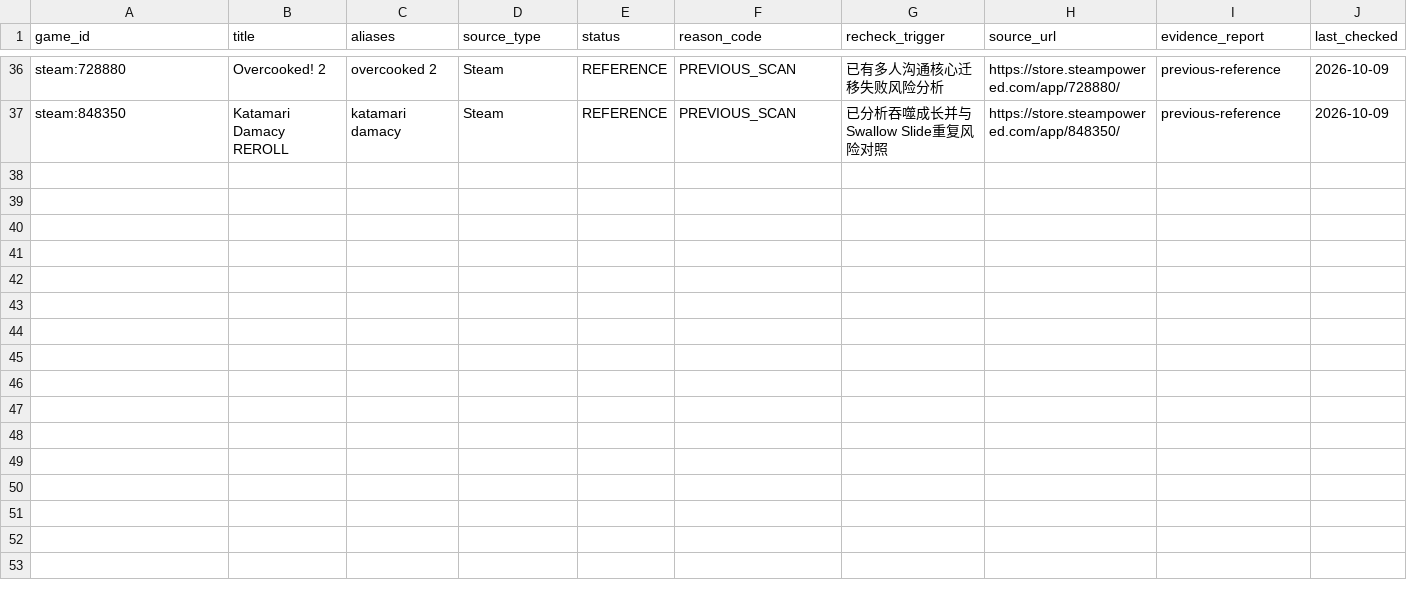
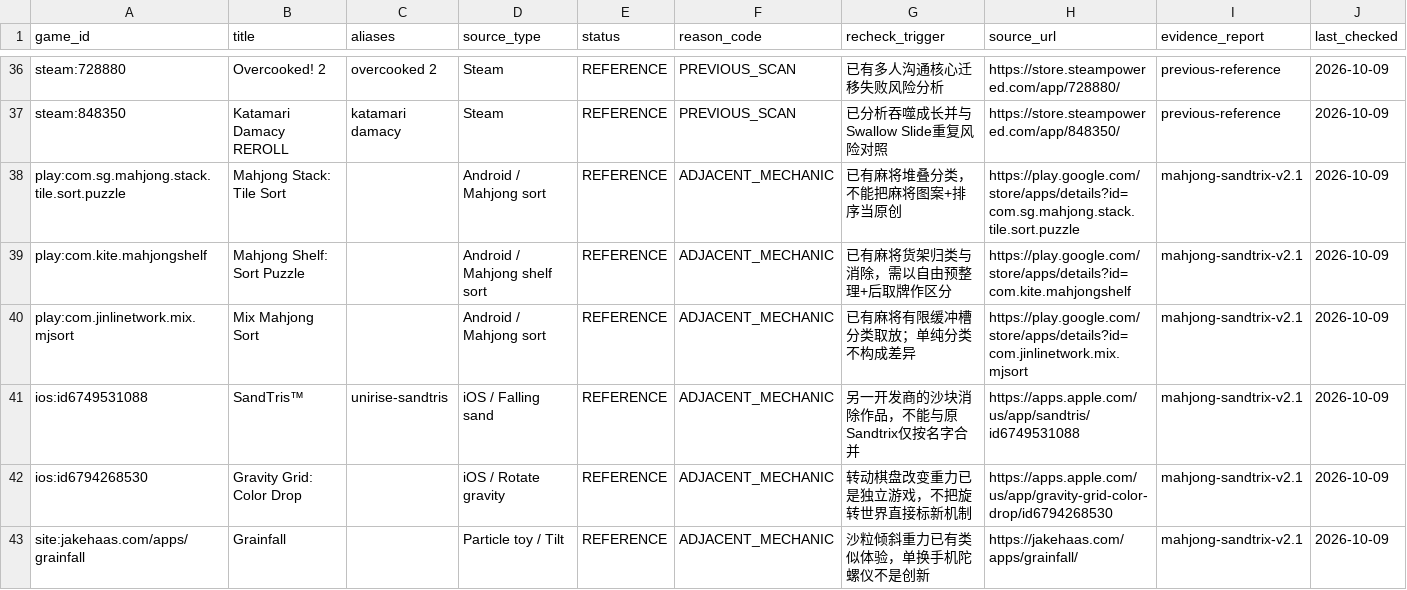
Before and after one commit to ChengK321/Kai-Game-Design, a TSV file: research/game-registry/GAMES.tsv, drawn as a sheet; only a part is shown, gaps mark what is left out; the diff names each change by its address in the sheet, - before the commit and + after, or states it on an @@ line.

Commit message:
research: add Mahjong and sand-game prior art to canonical dedup registry

```diff
--- a/research/game-registry/GAMES.tsv
+++ b/research/game-registry/GAMES.tsv
+row 38: play:com.sg.mahjong.stack.tile.sort.puzzle | Mahjong Stack: Tile Sort |  | Android / Mahjong sort | REFERENCE | ADJACENT_MECHANIC | 已有麻将堆叠分类，不能把麻将图案+排序当原创 | https://play.google.com/store/apps/details?id=com.sg.mahjong.stack.tile.sort.puzzle | mahjong-sandtrix-v2.1 | 2026-10-09
+row 39: play:com.kite.mahjongshelf | Mahjong Shelf: Sort Puzzle |  | Android / Mahjong shelf sort | REFERENCE | ADJACENT_MECHANIC | 已有麻将货架归类与消除，需以自由预整理+后取牌作区分 | https://play.google.com/store/apps/details?id=com.kite.mahjongshelf | mahjong-sandtrix-v2.1 | 2026-10-09
+row 40: play:com.jinlinetwork.mix.mjsort | Mix Mahjong Sort |  | Android / Mahjong sort | REFERENCE | ADJACENT_MECHANIC | 已有麻将有限缓冲槽分类取放；单纯分类不构成差异 | https://play.google.com/store/apps/details?id=com.jinlinetwork.mix.mjsort | mahjong-sandtrix-v2.1 | 2026-10-09
+row 41: ios:id6749531088 | SandTris™ | unirise-sandtris | iOS / Falling sand | REFERENCE | ADJACENT_MECHANIC | 另一开发商的沙块消除作品，不能与原Sandtrix仅按名字合并 | https://apps.apple.com/us/app/sandtris/id6749531088 | mahjong-sandtrix-v2.1 | 2026-10-09
+row 42: ios:id6794268530 | Gravity Grid: Color Drop |  | iOS / Rotate gravity | REFERENCE | ADJACENT_MECHANIC | 转动棋盘改变重力已是独立游戏，不把旋转世界直接标新机制 | https://apps.apple.com/us/app/gravity-grid-color-drop/id6794268530 | mahjong-sandtrix-v2.1 | 2026-10-09
+row 43: site:jakehaas.com/apps/grainfall | Grainfall |  | Particle toy / Tilt | REFERENCE | ADJACENT_MECHANIC | 沙粒倾斜重力已有类似体验，单换手机陀螺仪不是创新 | https://jakehaas.com/apps/grainfall/ | mahjong-sandtrix-v2.1 | 2026-10-09
```
